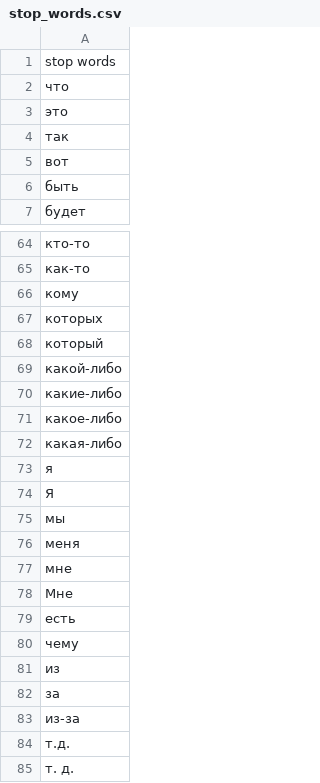
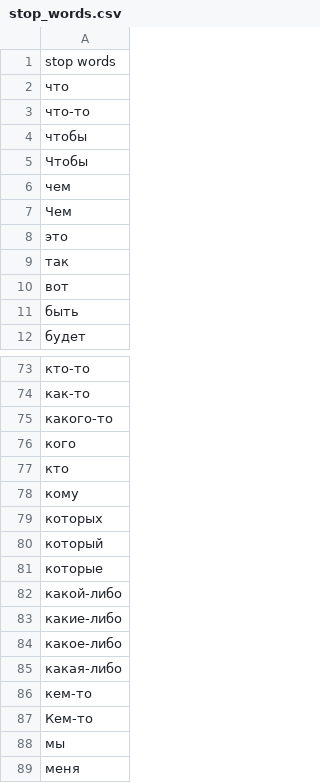
Before and after one commit to LipinskiyL0/get_morph_analysis, a CSV file: stop_words.csv, drawn as a sheet; only a part is shown, gaps mark what is left out; the shorter side is filled out with more unchanged rows; addresses are those after the commit; the diff covers the shown part only; the diff names each change by its address in the sheet, - before the commit and + after, or states it on an @@ line.

```diff
--- a/stop_words.csv
+++ b/stop_words.csv
+row 3: что-то
+row 4: чтобы
+row 5: Чтобы
+row 6: чем
+row 7: Чем
+row 75: какого-то
+row 76: кого
+row 77: кто
+row 81: которые
-A86: я
+A86: кем-то
-A87: Я
+A87: Кем-то
```
Also changed, not shown: 79 added rows elsewhere in this file, 9 other files.
